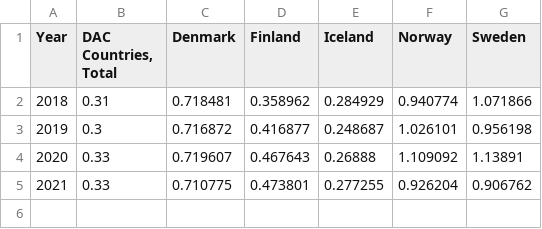
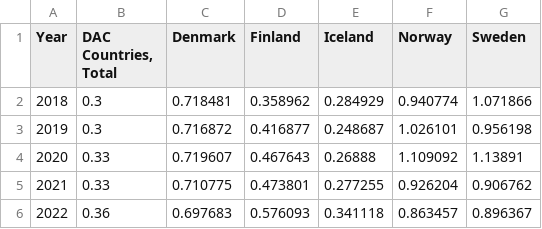
Before and after one commit to Qery-Data/SDG-Datatracker, a CSV file: data/17_2_1_DAC_ODA_GNI_Total_Nordics.csv, drawn as a sheet.

```diff
--- a/data/17_2_1_DAC_ODA_GNI_Total_Nordics.csv
+++ b/data/17_2_1_DAC_ODA_GNI_Total_Nordics.csv
@@ -1,3 +1,3 @@
 Year,"DAC Countries, Total",Denmark,Finland,Iceland,Norway,Sweden
-2018,0.31,0.718481,0.358962,0.284929,0.940774,1.071866
+2018,0.3,0.718481,0.358962,0.284929,0.940774,1.071866
 2019,0.3,0.716872,0.416877,0.248687,1.026101,0.956198
@@ -5 +5,2 @@ Year,"DAC Countries, Total",Denmark,Finland,Iceland,Norway,Sweden
 2021,0.33,0.710775,0.473801,0.277255,0.926204,0.906762
+2022,0.36,0.697683,0.576093,0.341118,0.863457,0.896367
```
Also changed, not shown: data/5_1_1_Legal_Frameworks_Nordics.csv.
